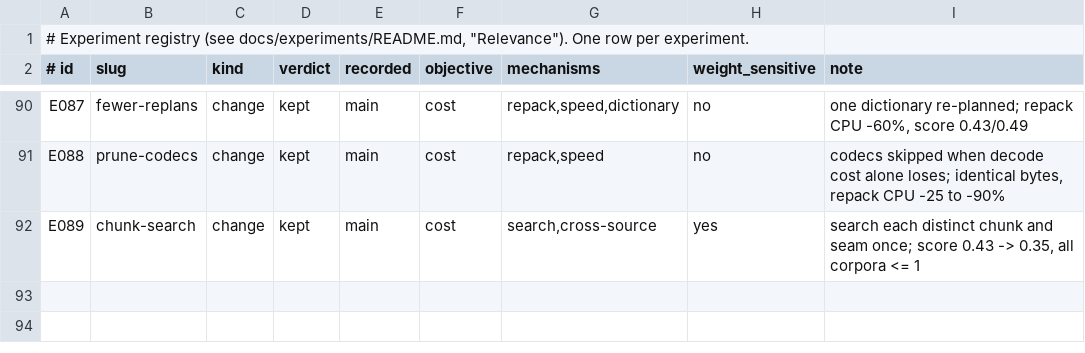
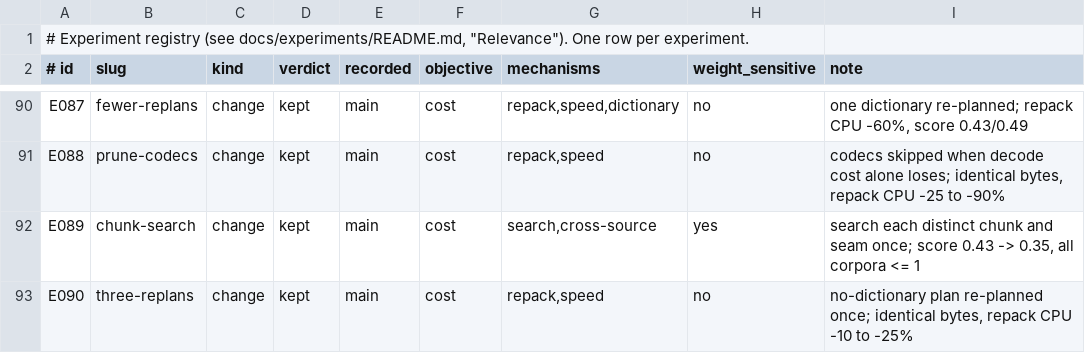
Before and after one commit to han-so1omon/ikam, a TSV file: docs/experiments/registry.tsv, drawn as a sheet; only a part is shown, gaps mark what is left out; the diff names each change by its address in the sheet, - before the commit and + after, or states it on an @@ line.

```diff
--- a/docs/experiments/registry.tsv
+++ b/docs/experiments/registry.tsv
+row 93: E090 | three-replans | change | kept | main | cost | repack,speed | no | no-dictionary plan re-planned once; identical bytes, repack CPU -10 to -25%
```
Also changed, not shown: 2 other files.
